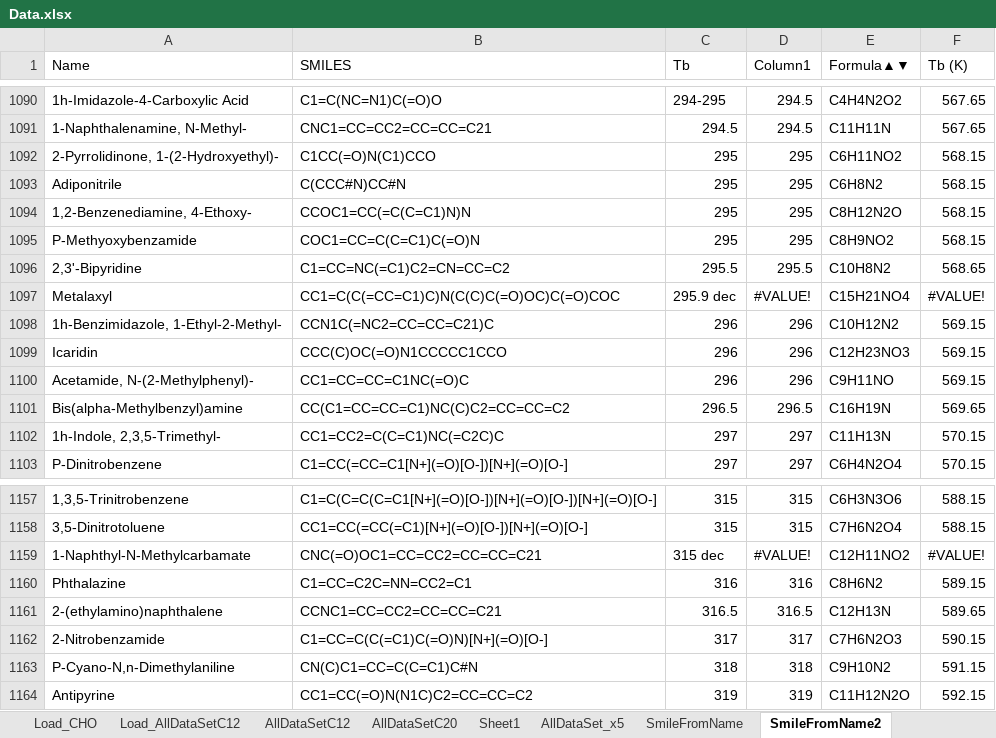
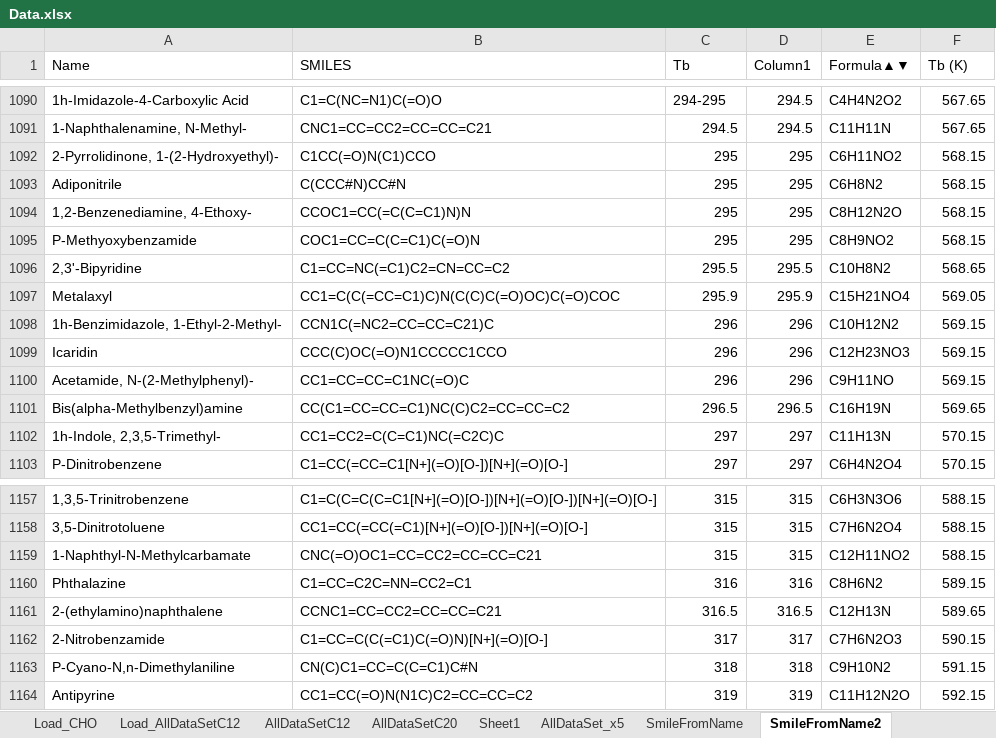
Before and after one commit to Sawahiko/SMILE_to_Feature, an Excel workbook: Data.xlsx, sheet SmileFromName2, drawn as a sheet; only a part is shown, gaps mark what is left out; values as stored, in another font and other column widths than the file's, no cell formats; table styles not drawn; the diff covers the shown part only; the diff names each change by its address in the sheet, - before the commit and + after, or states it on an @@ line.

```diff
--- a/Data.xlsx (sheet SmileFromName2)
+++ b/Data.xlsx (sheet SmileFromName2)
-C1097 (Tb): 295.9 dec
+C1097 (Tb): 295.9
-D1097 (Column1): #VALUE!
+D1097 (Column1): 295.9
-F1097 (Tb (K)): #VALUE!
+F1097 (Tb (K)): 569.05
-C1159 (Tb): 315 dec
+C1159 (Tb): 315
-D1159 (Column1): #VALUE!
+D1159 (Column1): 315
-F1159 (Tb (K)): #VALUE!
+F1159 (Tb (K)): 588.15
```
Also changed, not shown: 15 edited cells elsewhere in this sheet, sheet Load_AllDataSetC12, cell formats, charts or pictures, 2 other files.
